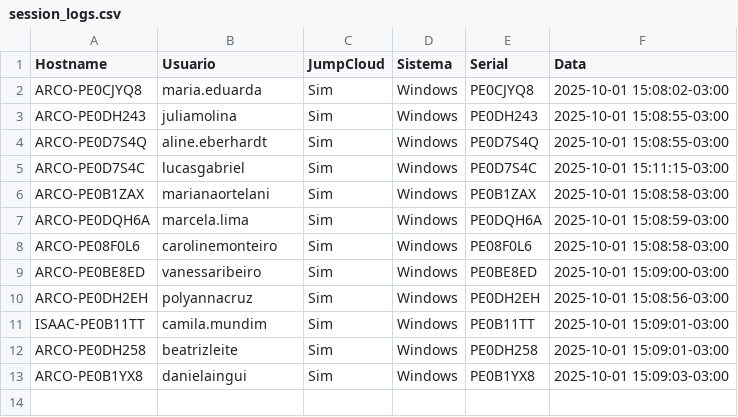
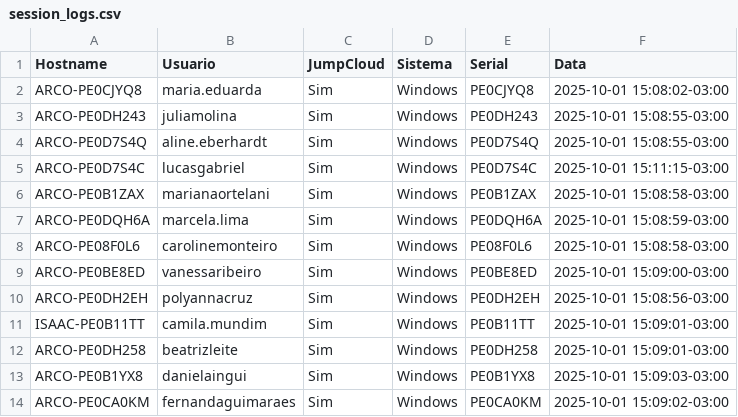
Before and after one commit to lucasldantas/scripts-public, a CSV file: session_logs.csv, drawn as a sheet.

Commit message:
session_logs: append (Windows)

```diff
--- a/session_logs.csv
+++ b/session_logs.csv
@@ -13 +13,2 @@ ARCO-PE0DH258,beatrizleite,Sim,Windows,PE0DH258,2025-10-01 15:09:01-03:00
 ARCO-PE0B1YX8,danielaingui,Sim,Windows,PE0B1YX8,2025-10-01 15:09:03-03:00
+ARCO-PE0CA0KM,fernandaguimaraes,Sim,Windows,PE0CA0KM,2025-10-01 15:09:02-03:00
```
